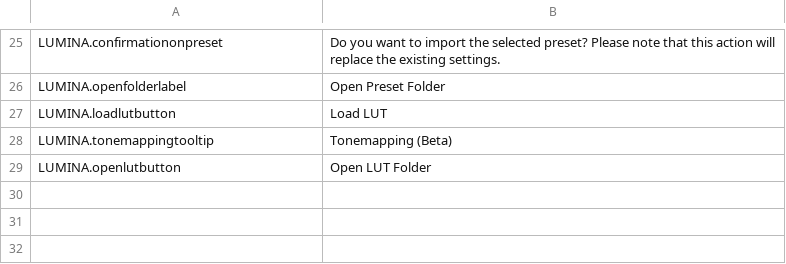
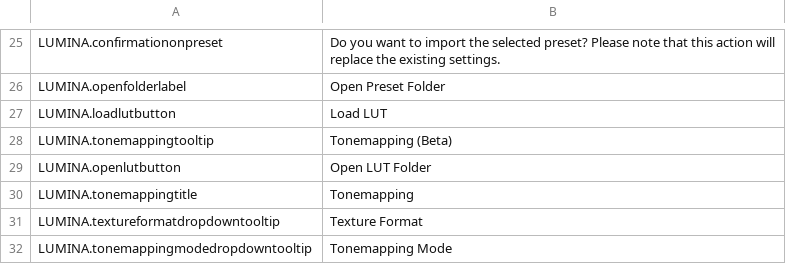
Before and after one commit to NyokoDev/LuminaCS2, a CSV file: l10n/en-US.csv, drawn as a sheet; only a part is shown, gaps mark what is left out.

```diff
--- a/l10n/en-US.csv
+++ b/l10n/en-US.csv
@@ -29 +29,4 @@
 "LUMINA.openlutbutton","Open LUT Folder"
+"LUMINA.tonemappingtitle","Tonemapping"
+"LUMINA.textureformatdropdowntooltip","Texture Format"
+"LUMINA.tonemappingmodedropdowntooltip","Tonemapping Mode"
```
Also changed, not shown: l10n/es-ES.csv, l10n/fr-FR.csv, 18 other files.
